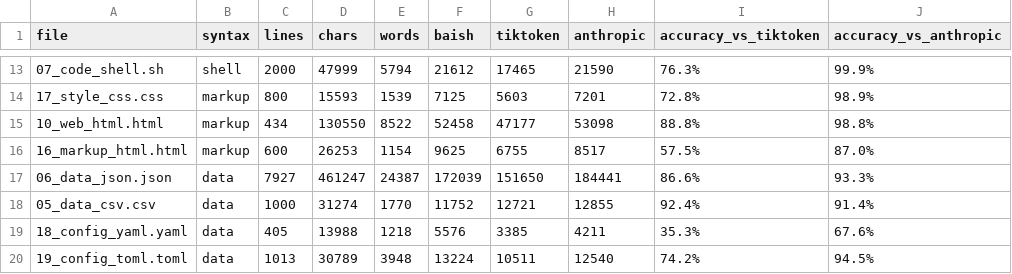
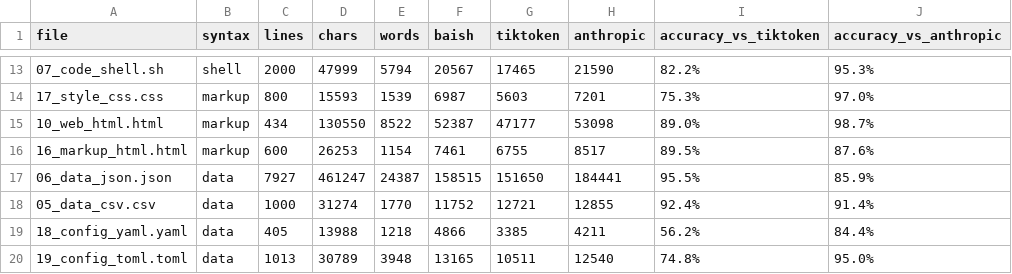
Before and after one commit to pforret/baish, a CSV file: benchmarks/benchmark_results.csv, drawn as a sheet; only a part is shown, gaps mark what is left out; the diff covers the shown part only.

```diff
--- a/benchmarks/benchmark_results.csv
+++ b/benchmarks/benchmark_results.csv
@@ -13,8 +13,8 @@ file,syntax,lines,chars,words,baish,tiktoken,anthropic,accuracy_vs_tiktoken,accu
-07_code_shell.sh,shell,2000,47999,5794,21612,17465,21590,76.3%,99.9%
-17_style_css.css,markup,800,15593,1539,7125,5603,7201,72.8%,98.9%
-10_web_html.html,markup,434,130550,8522,52458,47177,53098,88.8%,98.8%
-16_markup_html.html,markup,600,26253,1154,9625,6755,8517,57.5%,87.0%
-06_data_json.json,data,7927,461247,24387,172039,151650,184441,86.6%,93.3%
+07_code_shell.sh,shell,2000,47999,5794,20567,17465,21590,82.2%,95.3%
+17_style_css.css,markup,800,15593,1539,6987,5603,7201,75.3%,97.0%
+10_web_html.html,markup,434,130550,8522,52387,47177,53098,89.0%,98.7%
+16_markup_html.html,markup,600,26253,1154,7461,6755,8517,89.5%,87.6%
+06_data_json.json,data,7927,461247,24387,158515,151650,184441,95.5%,85.9%
 05_data_csv.csv,data,1000,31274,1770,11752,12721,12855,92.4%,91.4%
-18_config_yaml.yaml,data,405,13988,1218,5576,3385,4211,35.3%,67.6%
-19_config_toml.toml,data,1013,30789,3948,13224,10511,12540,74.2%,94.5%
+18_config_yaml.yaml,data,405,13988,1218,4866,3385,4211,56.2%,84.4%
+19_config_toml.toml,data,1013,30789,3948,13165,10511,12540,74.8%,95.0%
```
Also changed, not shown: 31 edited cells elsewhere in this file, 1 other file.
